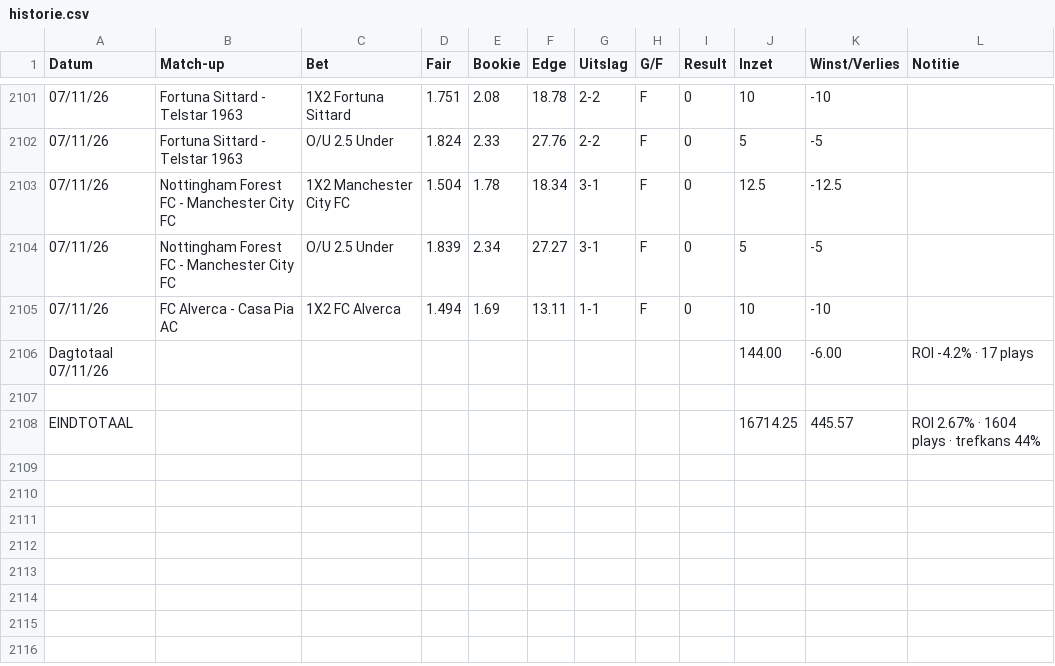
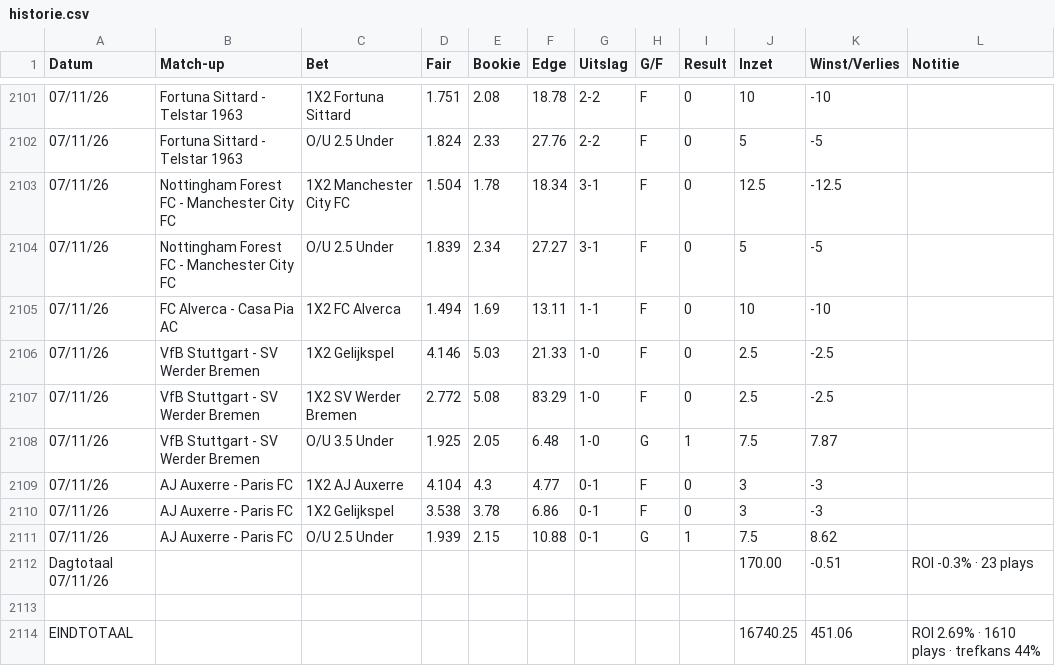
Before and after one commit to Player87887/Johnsballiebets, a CSV file: beheer/historie.csv, drawn as a sheet; only a part is shown, gaps mark what is left out; removed rows and columns are numbered as before the commit, all else as after; the diff names each change by its address in the sheet, - before the commit and + after, or states it on an @@ line.

Commit message:
Historie: history030.csv samengevoegd met beheer/historie.csv

```diff
--- a/beheer/historie.csv
+++ b/beheer/historie.csv
-row 2106: Dagtotaal 07/11/26 |  |  |  |  |  |  |  |  | 144.00 | -6.00 | ROI -4.2% · 17 plays
+row 2106: 07/11/26 | VfB Stuttgart - SV Werder Bremen | 1X2 Gelijkspel | 4.146 | 5.03 | 21.33 | 1-0 | F | 0 | 2.5 | -2.5
+row 2107: 07/11/26 | VfB Stuttgart - SV Werder Bremen | 1X2 SV Werder Bremen | 2.772 | 5.08 | 83.29 | 1-0 | F | 0 | 2.5 | -2.5
+row 2108: 07/11/26 | VfB Stuttgart - SV Werder Bremen | O/U 3.5 Under | 1.925 | 2.05 | 6.48 | 1-0 | G | 1 | 7.5 | 7.87
+row 2109: 07/11/26 | AJ Auxerre - Paris FC | 1X2 AJ Auxerre | 4.104 | 4.3 | 4.77 | 0-1 | F | 0 | 3 | -3
+row 2110: 07/11/26 | AJ Auxerre - Paris FC | 1X2 Gelijkspel | 3.538 | 3.78 | 6.86 | 0-1 | F | 0 | 3 | -3
+row 2111: 07/11/26 | AJ Auxerre - Paris FC | O/U 2.5 Under | 1.939 | 2.15 | 10.88 | 0-1 | G | 1 | 7.5 | 8.62
+row 2112: Dagtotaal 07/11/26 |  |  |  |  |  |  |  |  | 170.00 | -0.51 | ROI -0.3% · 23 plays
-row 2108: EINDTOTAAL |  |  |  |  |  |  |  |  | 16714.25 | 445.57 | ROI 2.67% · 1604 plays · trefkans 44%
+row 2114: EINDTOTAAL |  |  |  |  |  |  |  |  | 16740.25 | 451.06 | ROI 2.69% · 1610 plays · trefkans 44%
```
